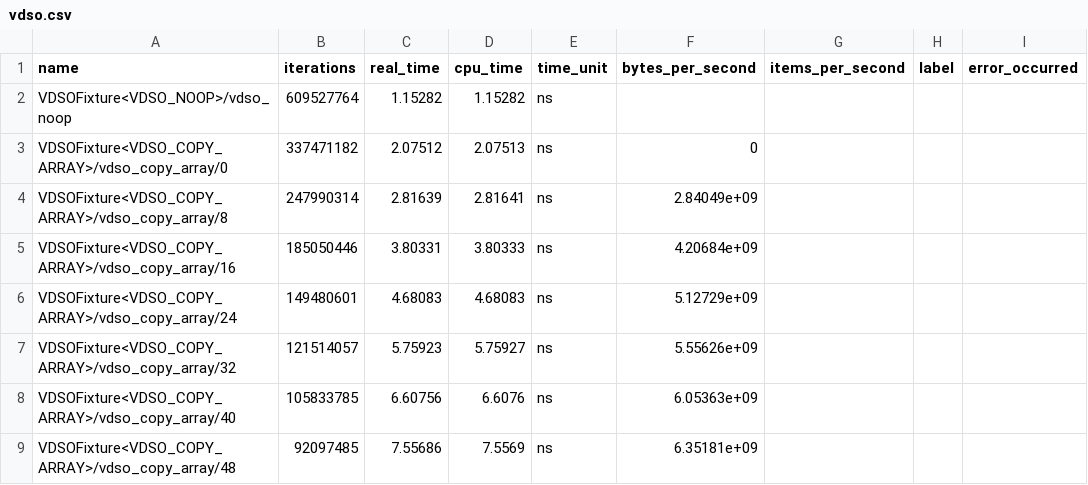
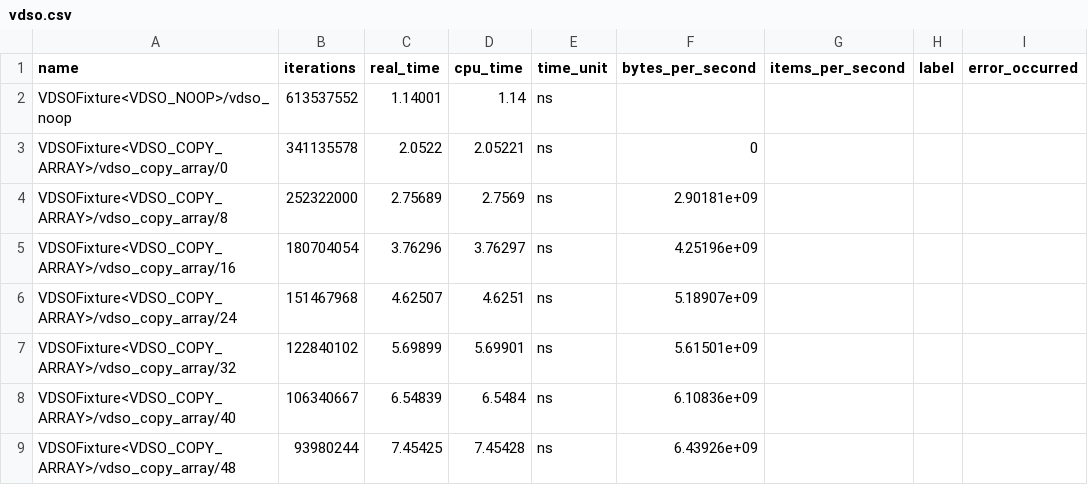
Before and after one commit to tmiemietz/fastcall-spma, a CSV file: results/AMD_Ryzen_7_3700X_8-Core_Processor/mitigations=auto/vdso.csv, drawn as a sheet; only a part is shown; the diff covers the shown part only; the diff names each change by its address in the sheet, - before the commit and + after, or states it on an @@ line.

Commit message:
Updated results for Ryzen 3700X.

```diff
--- a/results/AMD_Ryzen_7_3700X_8-Core_Processor/mitigations=auto/vdso.csv
+++ b/results/AMD_Ryzen_7_3700X_8-Core_Processor/mitigations=auto/vdso.csv
-B2 (iterations): 609527764
+B2 (iterations): 613537552
-C2 (real_time): 1.15282
+C2 (real_time): 1.14001
-D2 (cpu_time): 1.15282
+D2 (cpu_time): 1.14
-B3 (iterations): 337471182
+B3 (iterations): 341135578
-C3 (real_time): 2.07512
+C3 (real_time): 2.0522
-D3 (cpu_time): 2.07513
+D3 (cpu_time): 2.05221
-B4 (iterations): 247990314
+B4 (iterations): 252322000
-C4 (real_time): 2.81639
+C4 (real_time): 2.75689
-D4 (cpu_time): 2.81641
+D4 (cpu_time): 2.7569
-F4 (bytes_per_second): 2.84049e+09
+F4 (bytes_per_second): 2.90181e+09
-B5 (iterations): 185050446
+B5 (iterations): 180704054
-C5 (real_time): 3.80331
+C5 (real_time): 3.76296
-D5 (cpu_time): 3.80333
+D5 (cpu_time): 3.76297
-F5 (bytes_per_second): 4.20684e+09
+F5 (bytes_per_second): 4.25196e+09
-B6 (iterations): 149480601
+B6 (iterations): 151467968
-C6 (real_time): 4.68083
+C6 (real_time): 4.62507
-D6 (cpu_time): 4.68083
+D6 (cpu_time): 4.6251
-F6 (bytes_per_second): 5.12729e+09
+F6 (bytes_per_second): 5.18907e+09
-B7 (iterations): 121514057
+B7 (iterations): 122840102
-C7 (real_time): 5.75923
+C7 (real_time): 5.69899
-D7 (cpu_time): 5.75927
+D7 (cpu_time): 5.69901
-F7 (bytes_per_second): 5.55626e+09
+F7 (bytes_per_second): 5.61501e+09
-B8 (iterations): 105833785
+B8 (iterations): 106340667
-C8 (real_time): 6.60756
+C8 (real_time): 6.54839
-D8 (cpu_time): 6.6076
+D8 (cpu_time): 6.5484
-F8 (bytes_per_second): 6.05363e+09
+F8 (bytes_per_second): 6.10836e+09
-B9 (iterations): 92097485
+B9 (iterations): 93980244
-C9 (real_time): 7.55686
+C9 (real_time): 7.45425
-D9 (cpu_time): 7.5569
+D9 (cpu_time): 7.45428
-F9 (bytes_per_second): 6.35181e+09
+F9 (bytes_per_second): 6.43926e+09
```
Also changed, not shown: 12 edited cells elsewhere in this file, results/AMD_Ryzen_7_3700X_8-Core_Processor/mitigations=auto/fastcall.csv, results/AMD_Ryzen_7_3700X_8-Core_Processor/mitigations=auto/ioctl.csv, 25 other files.
